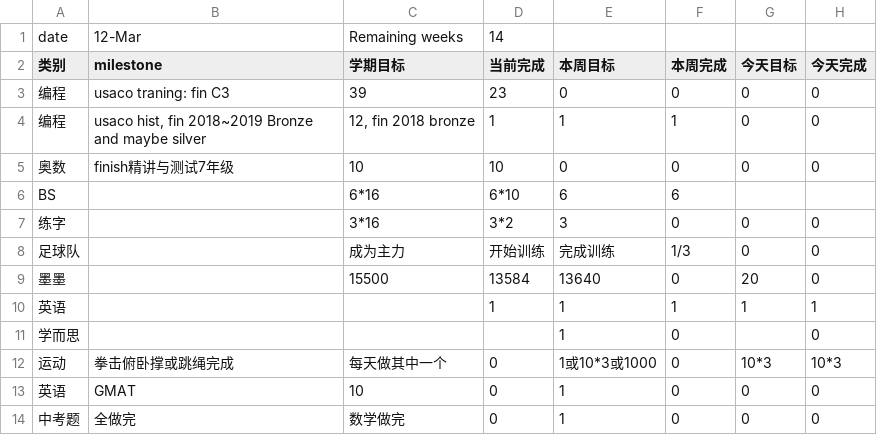
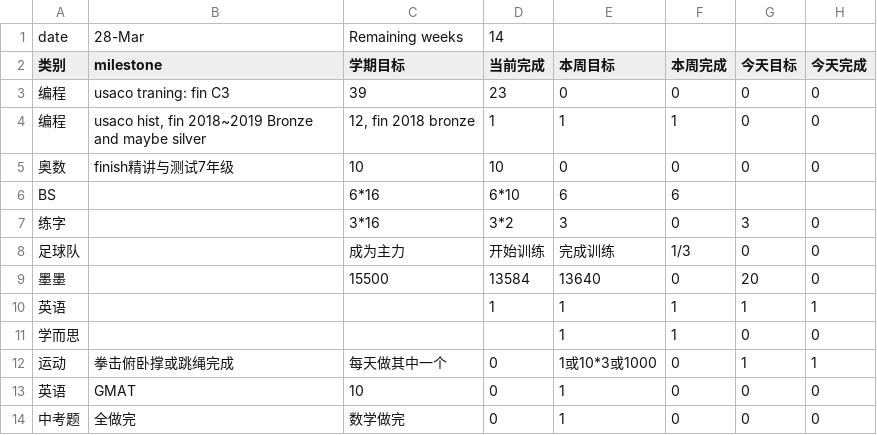
Before and after one commit to aaronliu0130/schedule, a CSV file: plan.csv, drawn as a sheet.

Commit message:
Update plan.csv

```diff
--- a/plan.csv
+++ b/plan.csv
@@ -1,2 +1,2 @@
-date,12-Mar,Remaining weeks,14,,,,
+date,28-Mar,Remaining weeks,14,,,,
 类别,milestone,学期目标,当前完成,本周目标,本周完成,今天目标,今天完成
@@ -6,3 +6,3 @@ date,12-Mar,Remaining weeks,14,,,,
 BS,,6*16,6*10,6,6,,
-练字,,3*16,3*2,3,0,0,0
+练字,,3*16,3*2,3,0,3,0
 足球队,,成为主力,开始训练,完成训练, 1/3,0,0
@@ -10,4 +10,4 @@ BS,,6*16,6*10,6,6,,
 英语,,,1,1,1,1,1
-学而思,,,,1,0,,0
-运动,拳击俯卧撑或跳绳完成,每天做其中一个,0,1或10*3或1000,0,10*3,10*3
+学而思,,,,1,1,0,0
+运动,拳击俯卧撑或跳绳完成,每天做其中一个,0,1或10*3或1000,0,1,1
 英语,GMAT,10,0,1,0,0,0
```
